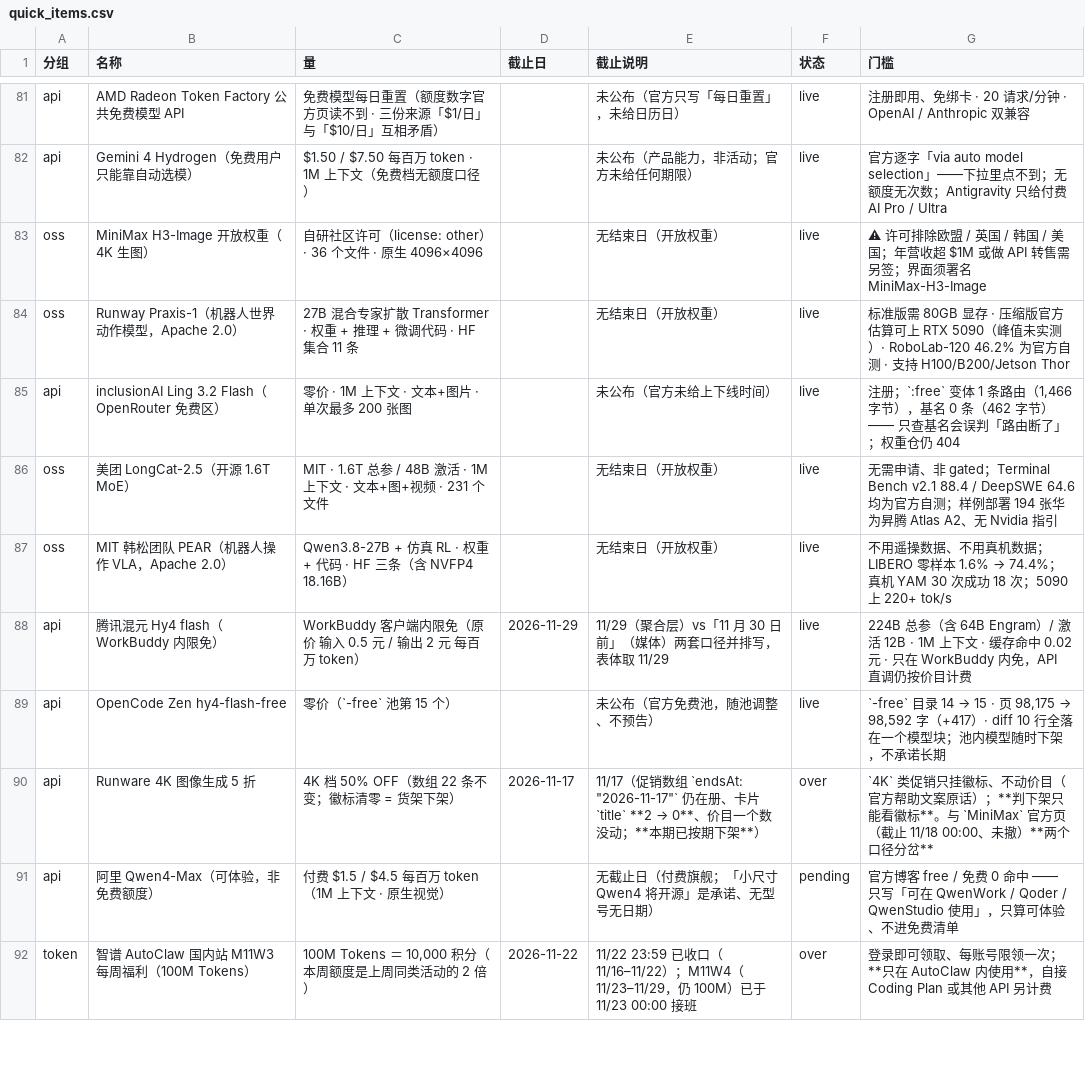
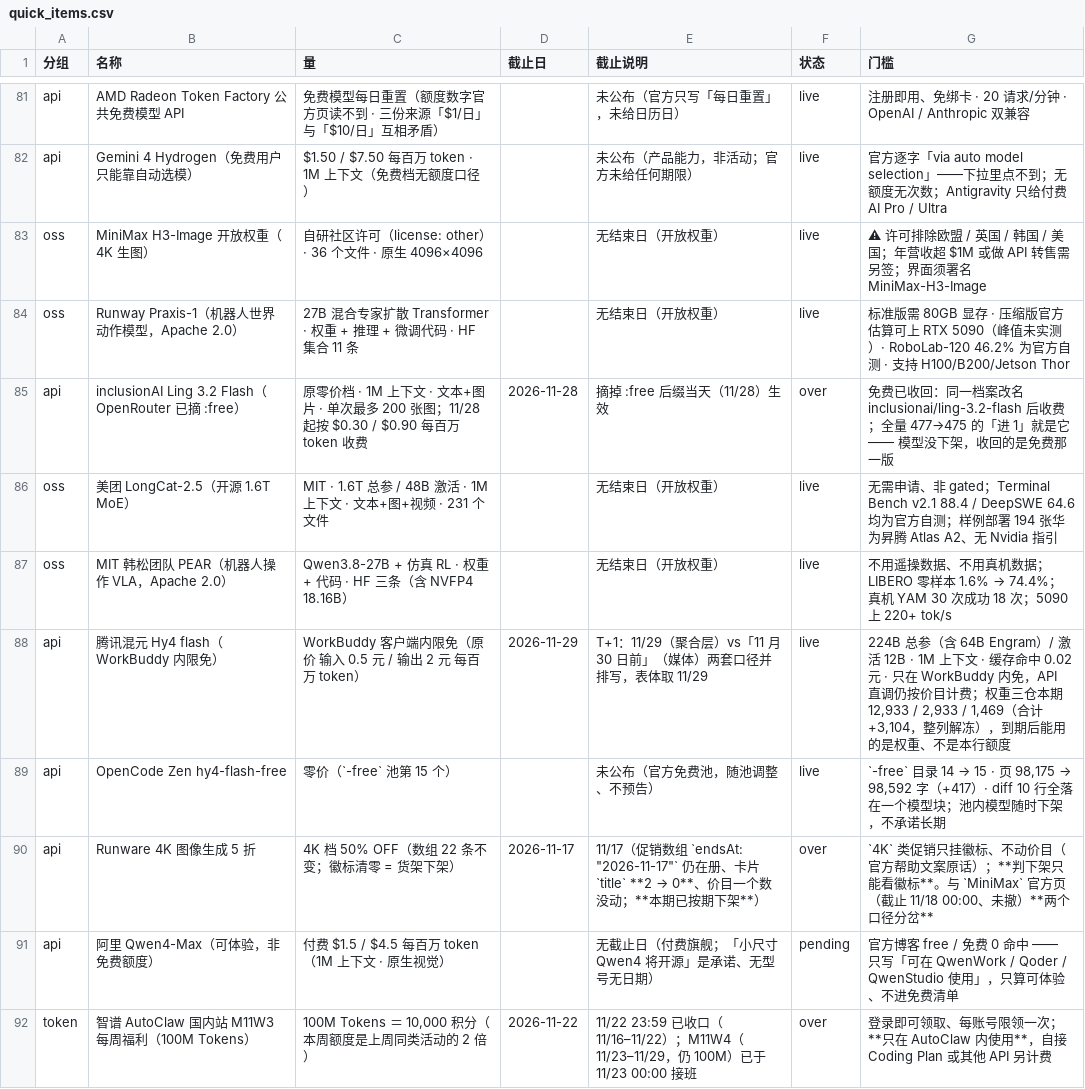
Before and after one commit to Lavie-purple/ai-free-content-digest, a CSV file: .workbuddy/data/quick_items.csv, drawn as a sheet; only a part is shown, gaps mark what is left out; the diff covers the shown part only.

```diff
--- a/.workbuddy/data/quick_items.csv
+++ b/.workbuddy/data/quick_items.csv
@@ -84,6 +84,6 @@ oss,MiniMax H3-Image 开放权重（4K 生图）,自研社区许可（license: o
 oss,Runway Praxis-1（机器人世界动作模型，Apache 2.0）,27B 混合专家扩散 Transformer · 权重 + 推理 + 微调代码 · HF 集合 11 条,,无结束日（开放权重）,live,标准版需 80GB 显存 · 压缩版官方估算可上 RTX 5090（峰值未实测）· RoboLab-120 46.2% 为官方自测 · 支持 H100/B200/Jetson Thor
-api,inclusionAI Ling 3.2 Flash（OpenRouter 免费区）,零价 · 1M 上下文 · 文本+图片 · 单次最多 200 张图,,未公布（官方未给上下线时间）,live,"注册；`:free` 变体 1 条路由（1,466 字节），基名 0 条（462 字节）—— 只查基名会误判「路由断了」；权重仓仍 404"
+api,inclusionAI Ling 3.2 Flash（OpenRouter 已摘 :free）,原零价档 · 1M 上下文 · 文本+图片 · 单次最多 200 张图；11/28 起按 $0.30 / $0.90 每百万 token 收费,2026-11-28,摘掉 :free 后缀当天（11/28）生效,over,"免费已收回：同一档案改名 inclusionai/ling-3.2-flash 后收费；全量 477→475 的「进 1」就是它 —— 模型没下架，收回的是免费那一版"
 oss,美团 LongCat-2.5（开源 1.6T MoE）,MIT · 1.6T 总参 / 48B 激活 · 1M 上下文 · 文本+图+视频 · 231 个文件,,无结束日（开放权重）,live,无需申请、非 gated；Terminal Bench v2.1 88.4 / DeepSWE 64.6 均为官方自测；样例部署 194 张华为昇腾 Atlas A2、无 Nvidia 指引
 oss,MIT 韩松团队 PEAR（机器人操作 VLA，Apache 2.0）,Qwen3.8-27B + 仿真 RL · 权重 + 代码 · HF 三条（含 NVFP4 18.16B）,,无结束日（开放权重）,live,不用遥操数据、不用真机数据；LIBERO 零样本 1.6% → 74.4%；真机 YAM 30 次成功 18 次；5090 上 220+ tok/s
-api,腾讯混元 Hy4 flash（WorkBuddy 内限免）,WorkBuddy 客户端内限免（原价 输入 0.5 元 / 输出 2 元 每百万 token）,2026-11-29,11/29（聚合层）vs「11 月 30 日前」（媒体）两套口径并排写，表体取 11/29,live,224B 总参（含 64B Engram）/ 激活 12B · 1M 上下文 · 缓存命中 0.02 元 · 只在 WorkBuddy 内免，API 直调仍按价目计费
+api,腾讯混元 Hy4 flash（WorkBuddy 内限免）,WorkBuddy 客户端内限免（原价 输入 0.5 元 / 输出 2 元 每百万 token）,2026-11-29,"T+1：11/29（聚合层）vs「11 月 30 日前」（媒体）两套口径并排写，表体取 11/29",live,"224B 总参（含 64B Engram）/ 激活 12B · 1M 上下文 · 缓存命中 0.02 元 · 只在 WorkBuddy 内免，API 直调仍按价目计费；权重三仓本期 12,933 / 2,933 / 1,469（合计 +3,104，整列解冻），到期后能用的是权重、不是本行额度"
 api,OpenCode Zen hy4-flash-free,零价（`-free` 池第 15 个）,,未公布（官方免费池，随池调整、不预告）,live,"`-free` 目录 14 → 15 · 页 98,175 → 98,592 字（+417）· diff 10 行全落在一个模型块；池内模型随时下架，不承诺长期"
```
Also changed, not shown: 10 edited cells elsewhere in this file, .workbuddy/data/deadlines.csv, 17 other files.
